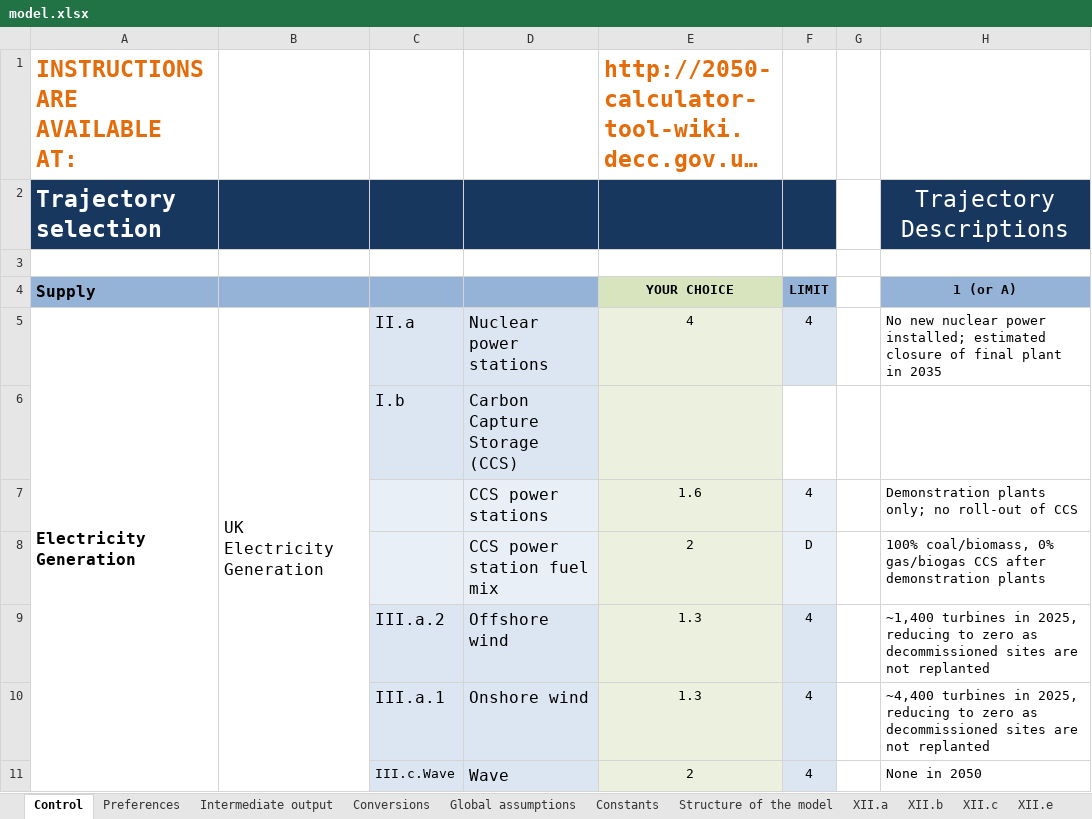
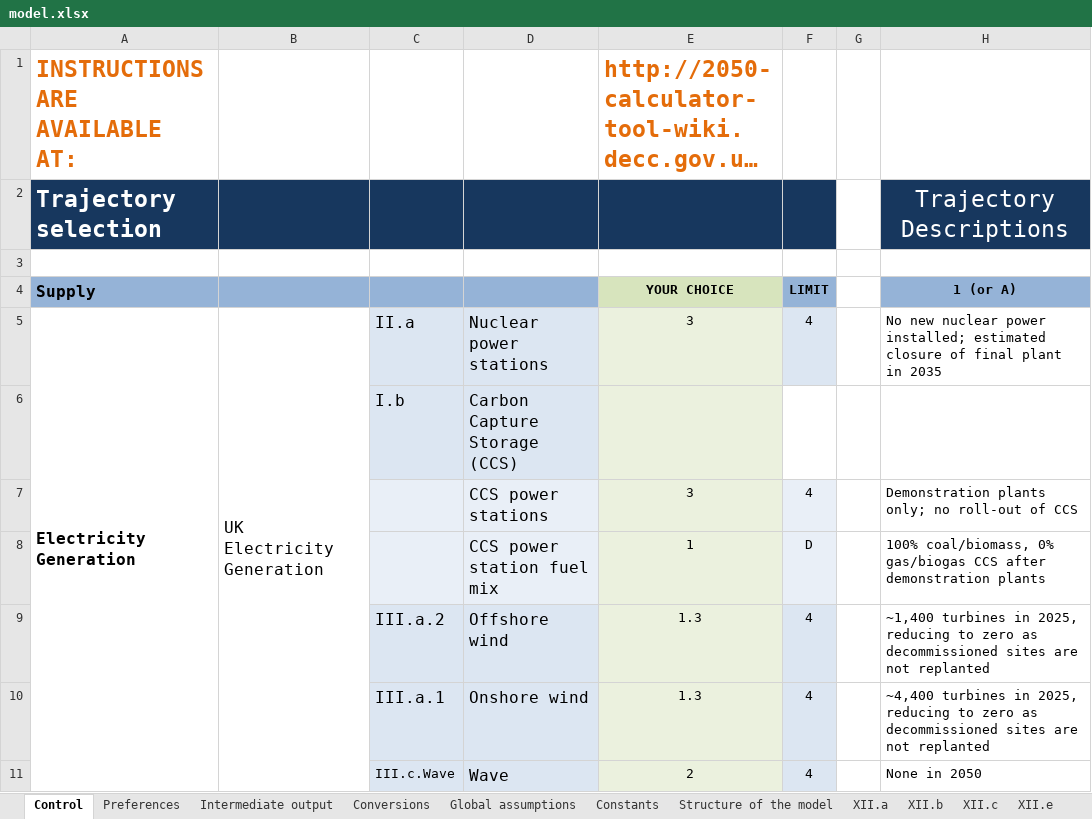
Before and after one commit to tamc/excel_to_code, an Excel workbook: examples/model.xlsx, sheet Control, drawn as a sheet; only a part is shown; long unchanged cells end in …; values as stored, in another font and other column widths than the file's, no borders; charts and pictures and conditional formats not drawn; the diff names each change by its address in the sheet, - before the commit and + after, or states it on an @@ line.

```diff
--- a/examples/model.xlsx (sheet Control)
+++ b/examples/model.xlsx (sheet Control)
-E5 (YOUR CHOICE): 4
+E5 (YOUR CHOICE): 3
-E7 (YOUR CHOICE): 1.6
+E7 (YOUR CHOICE): 3
-E8 (YOUR CHOICE): 2
+E8 (YOUR CHOICE): 1
```
Also changed, not shown: sheet Intermediate output, charts or pictures, 4 other files.
